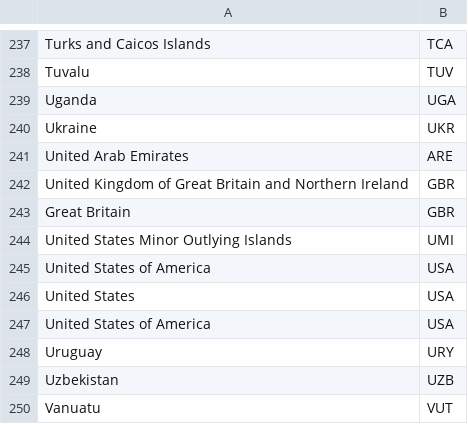
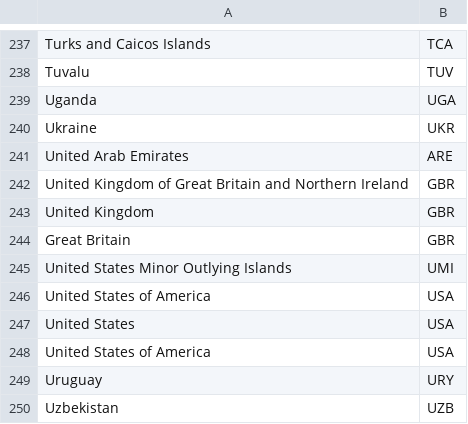
Before and after one commit to JaredYe04/2025_codium_veritas_2506135, a CSV file: 代码/data/noc_region.csv, drawn as a sheet; only a part is shown, gaps mark what is left out; the shorter side is filled out with more unchanged rows; the diff names each change by its address in the sheet, - before the commit and + after, or states it on an @@ line.

```diff
--- a/代码/data/noc_region.csv
+++ b/代码/data/noc_region.csv
+row 243: United Kingdom | GBR
```
Also changed, not shown: 代码/data/country_level.csv, 代码/data/predict_medal_counts.csv, 13 other files.
